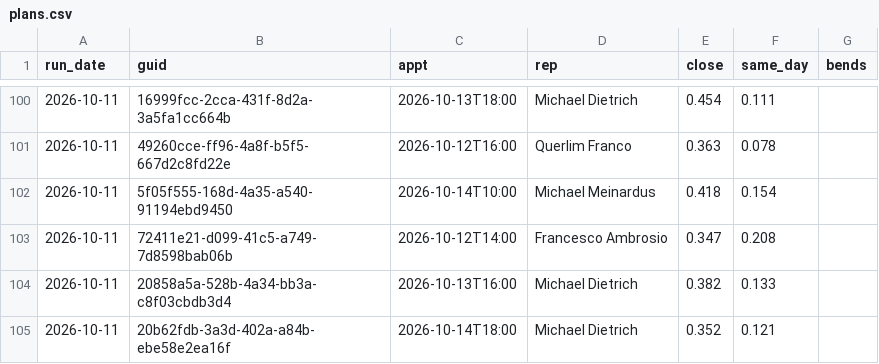
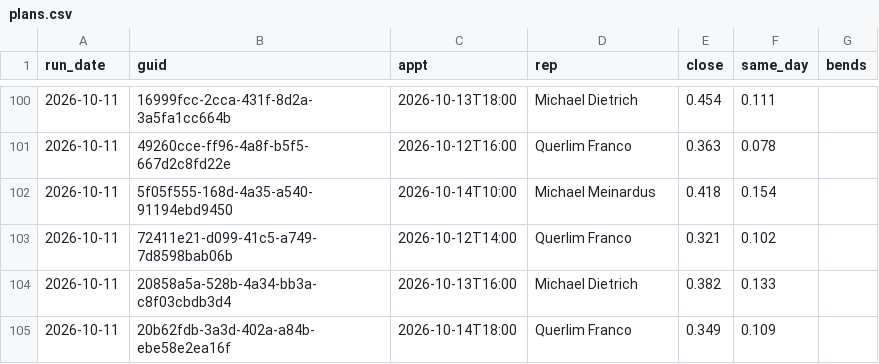
Before and after one commit to rapidhsg/sales-board-engine, a CSV file: memory/plans.csv, drawn as a sheet; only a part is shown, gaps mark what is left out; the diff covers the shown part only.

```diff
--- a/memory/plans.csv
+++ b/memory/plans.csv
@@ -102,4 +102,4 @@ run_date,guid,appt,rep,close,same_day,bends
 2026-10-11,5f05f555-168d-4a35-a540-91194ebd9450,2026-10-14T10:00,Michael Meinardus,0.418,0.154,
-2026-10-11,72411e21-d099-41c5-a749-7d8598bab06b,2026-10-12T14:00,Francesco Ambrosio,0.347,0.208,
+2026-10-11,72411e21-d099-41c5-a749-7d8598bab06b,2026-10-12T14:00,Querlim Franco,0.321,0.102,
 2026-10-11,20858a5a-528b-4a34-bb3a-c8f03cbdb3d4,2026-10-13T16:00,Michael Dietrich,0.382,0.133,
-2026-10-11,20b62fdb-3a3d-402a-a84b-ebe58e2ea16f,2026-10-14T18:00,Michael Dietrich,0.352,0.121,
+2026-10-11,20b62fdb-3a3d-402a-a84b-ebe58e2ea16f,2026-10-14T18:00,Querlim Franco,0.349,0.109,
```
Also changed, not shown: 30 edited cells elsewhere in this file, 5 other files.
